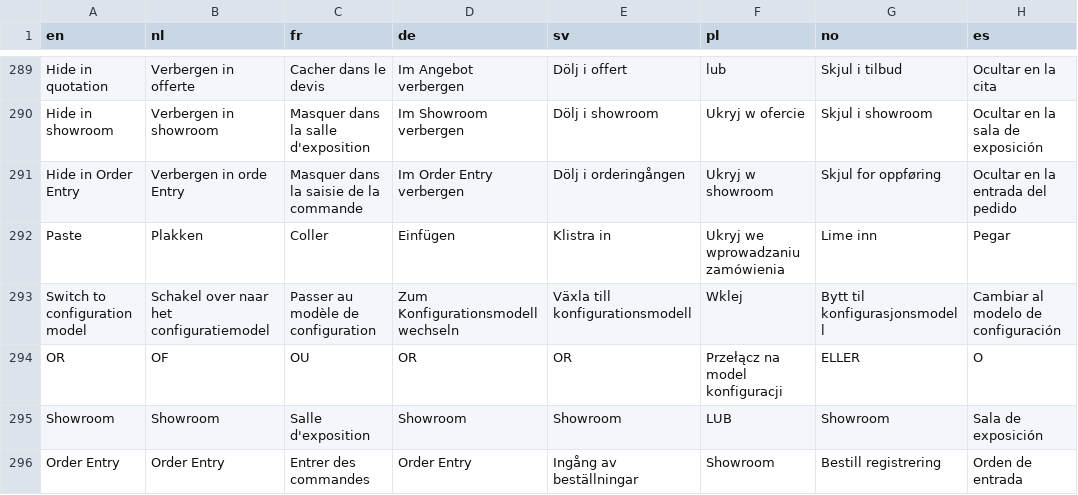
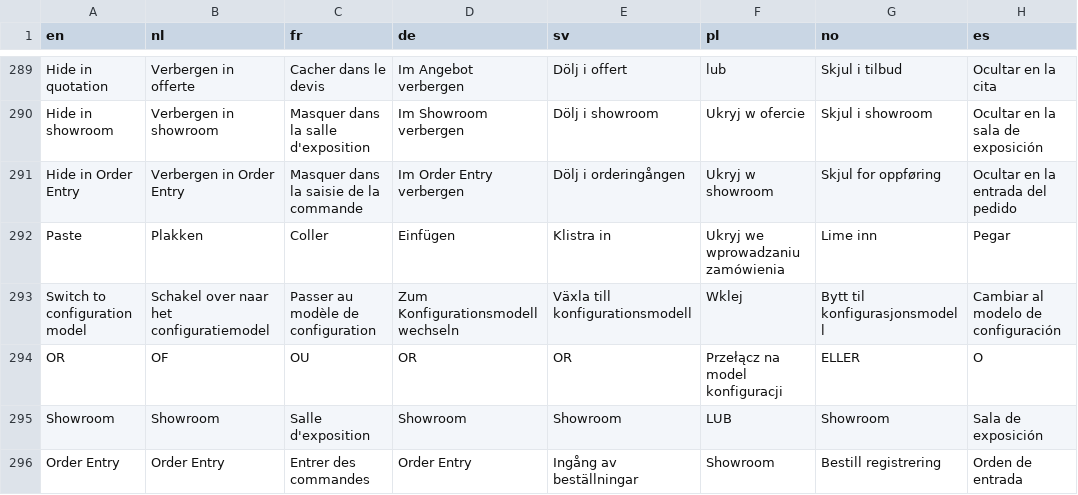
Before and after one commit to Elfsquad/translations, a CSV file: ems_translations.csv, drawn as a sheet; only a part is shown, gaps mark what is left out; the diff names each change by its address in the sheet, - before the commit and + after, or states it on an @@ line.

Commit message:
fix(EC-18969) : correct dutch mispelling

```diff
--- a/ems_translations.csv
+++ b/ems_translations.csv
-B291 (nl): Verbergen in orde Entry
+B291 (nl): Verbergen in Order Entry
```
